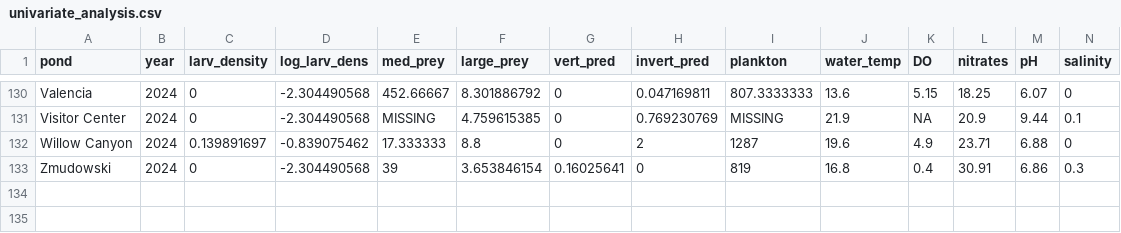
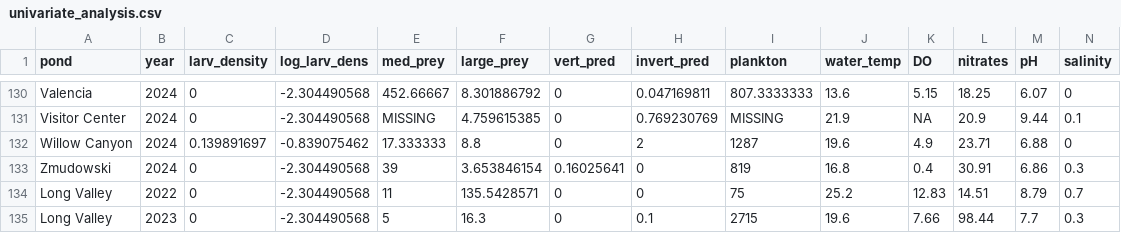
Before and after one commit to aeob224/SCLTS_Aquatic_Model, a CSV file: Data/univariate_analysis.csv, drawn as a sheet; only a part is shown, gaps mark what is left out; rows hold the shown columns only; the diff names each change by its address in the sheet, - before the commit and + after, or states it on an @@ line.

Commit message:
Revised datasets to include Long Valley surveys from 2022 and 2023.

```diff
--- a/Data/univariate_analysis.csv
+++ b/Data/univariate_analysis.csv
+row 134: Long Valley | 2022 | 0 | -2.304490568 | 11 | 135.5428571 | 0 | 0 | 75 | 25.2 | 12.83 | 14.51 | 8.79 | 0.7
+row 135: Long Valley | 2023 | 0 | -2.304490568 | 5 | 16.3 | 0 | 0.1 | 2715 | 19.6 | 7.66 | 98.44 | 7.7 | 0.3
```
Also changed, not shown: Data/model_data_no_ysi.csv, Data/model_data_no_ysi_or_plankton.csv, 1 other file.
